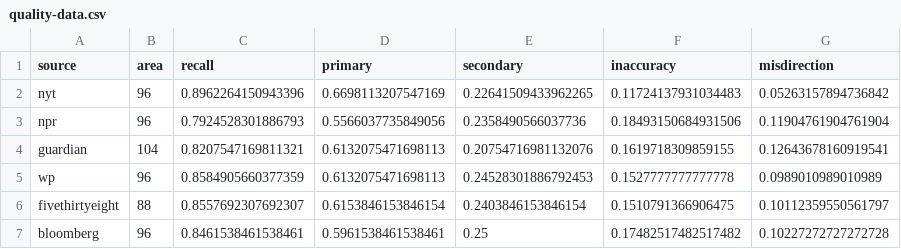
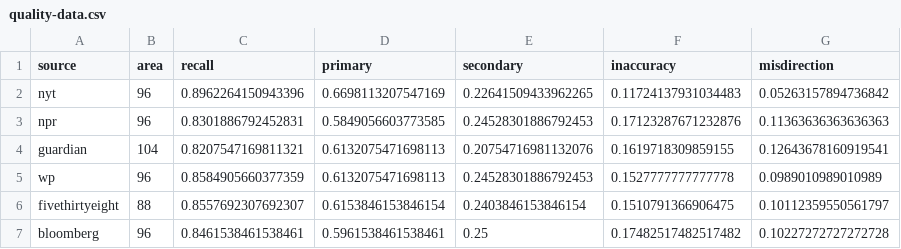
Before and after one commit to kristw/gridmap-layout-usa, a CSV file: src/output/quality-data.csv, drawn as a sheet.

```diff
--- a/src/output/quality-data.csv
+++ b/src/output/quality-data.csv
@@ -2,3 +2,3 @@ source,area,recall,primary,secondary,inaccuracy,misdirection
 nyt,96,0.8962264150943396,0.6698113207547169,0.22641509433962265,0.11724137931034483,0.05263157894736842
-npr,96,0.7924528301886793,0.5566037735849056,0.2358490566037736,0.18493150684931506,0.11904761904761904
+npr,96,0.8301886792452831,0.5849056603773585,0.24528301886792453,0.17123287671232876,0.11363636363636363
 guardian,104,0.8207547169811321,0.6132075471698113,0.20754716981132076,0.1619718309859155,0.12643678160919541
```
Also changed, not shown: src/input/tiles_npr.csv, src/output/gridmap-layout-usa-npr.csv, 5 other files.
